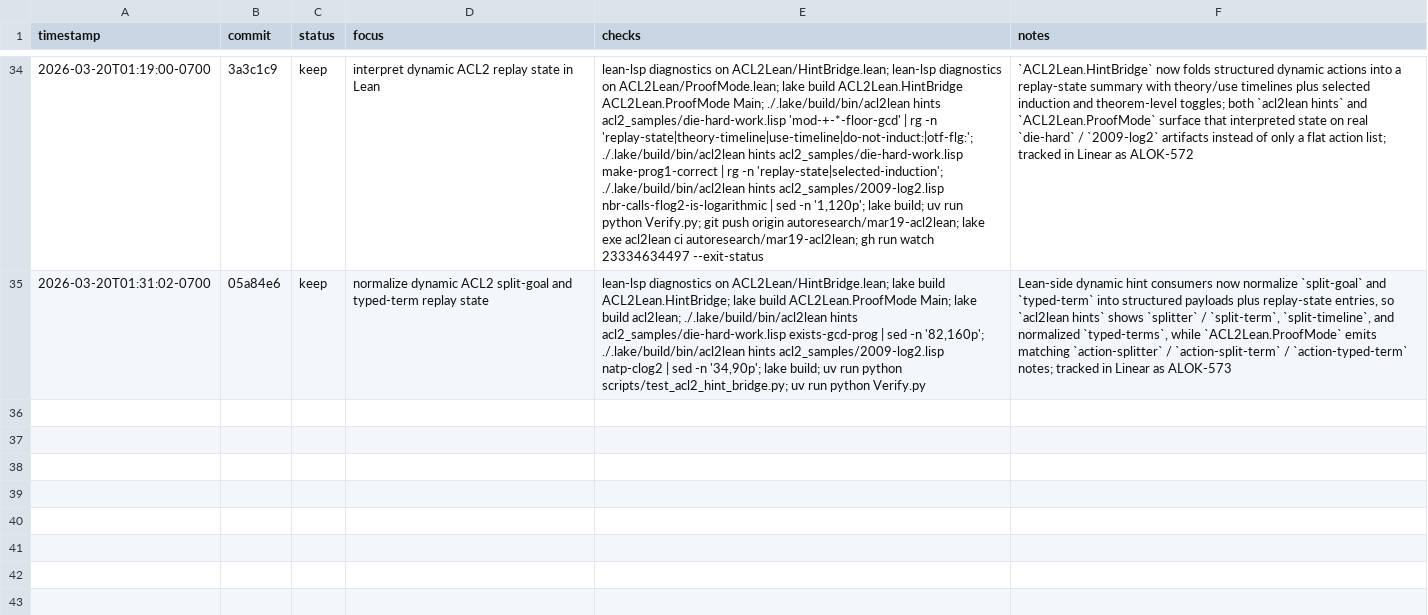
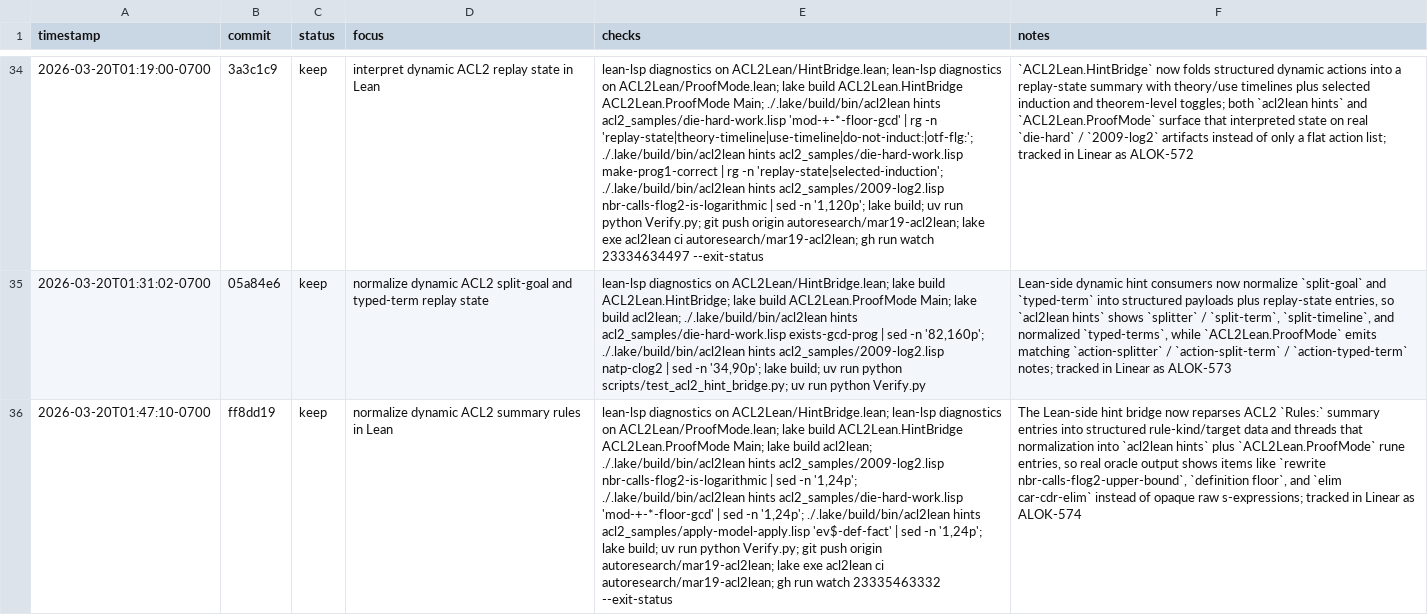
Before and after one commit to alok/ACL2Lean, a TSV file: results.tsv, drawn as a sheet; only a part is shown, gaps mark what is left out; the diff names each change by its address in the sheet, - before the commit and + after, or states it on an @@ line.

Commit message:
Log summary-rule normalization iteration

```diff
--- a/results.tsv
+++ b/results.tsv
+row 36: 2026-03-20T01:47:10-0700 | ff8dd19 | keep | normalize dynamic ACL2 summary rules in Lean | lean-lsp diagnostics on ACL2Lean/HintBridge.lean; lean-lsp diagnostics on ACL2Lean/ProofMode.lean; lake build ACL2Lean.HintBridge ACL2Lean.ProofMode Main; lake build acl2lean; ./.lake/build/bin/acl2lean hints acl2_samples/2009-log2.lisp nbr-calls-flog2-is-logarithmic | sed -n '1,24p'; ./.lake/build/bin/acl2lean hints acl2_samples/die-hard-work.lisp 'mod-+-*-floor-gcd' | sed -n '1,24p'; ./.lake/build/bin/acl2lean hints acl2_samples/apply-model-apply.lisp 'ev$-def-fact' | sed -n '1,24p'; lake build; uv run python Verify.py; git push origin autoresearch/mar19-acl2lean; lake exe acl2lean ci autoresearch/mar19-acl2lean; gh run watch 23335463332 --exit-status | The Lean-side hint bridge now reparses ACL2 `Rules:` summary entries into structured rule-kind/target data and threads that normalization into `acl2lean hints` plus `ACL2Lean.ProofMode` rune entries, so real oracle output shows items like `rewrite nbr-calls-flog2-upper-bound`, `definition floor`, and `elim car-cdr-elim` instead of opaque raw s-expressions; tracked in Linear as ALOK-574
```
Also changed, not shown: 1 other file.
